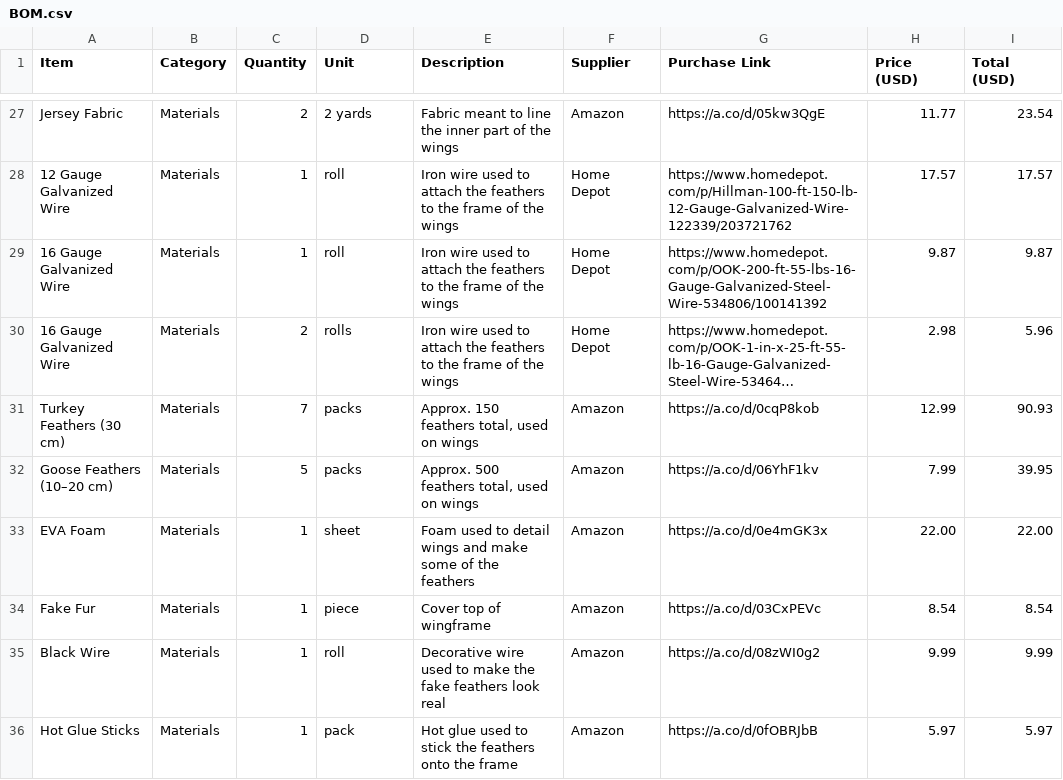
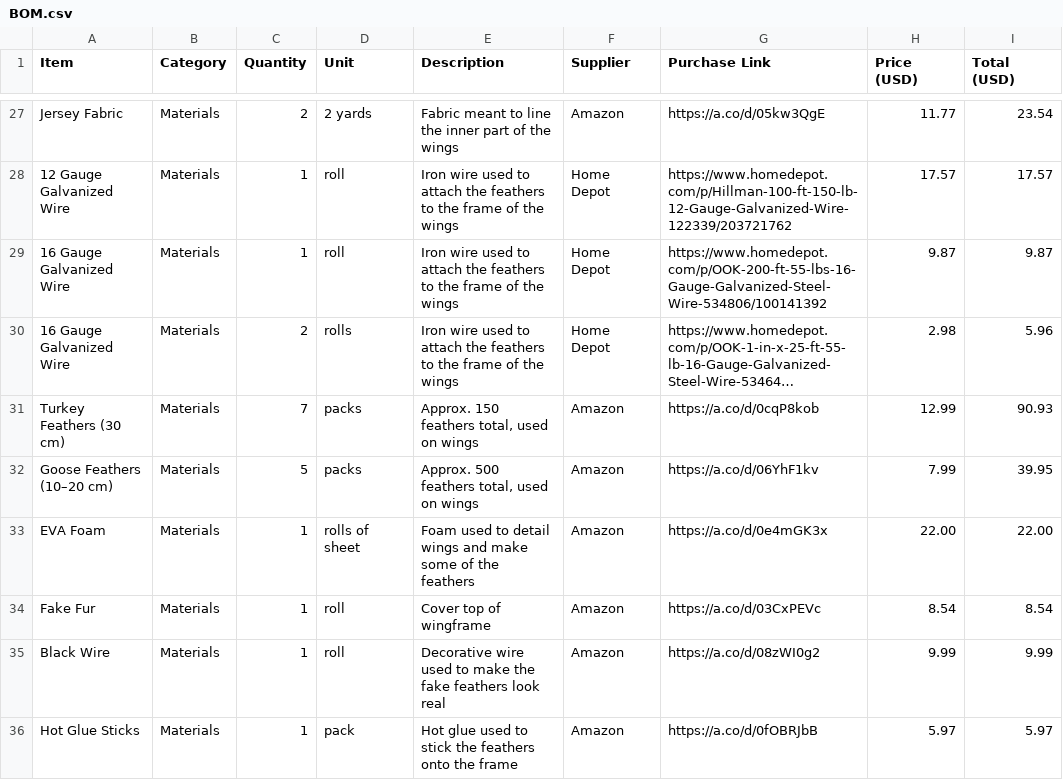
Before and after one commit to evezuu/Mechanical-Wings, a CSV file: BOM.csv, drawn as a sheet; only a part is shown, gaps mark what is left out; long unchanged cells end in ….

Commit message:
Update BOM.csv

```diff
--- a/BOM.csv
+++ b/BOM.csv
@@ -32,4 +32,4 @@ Item,Category,Quantity,Unit,Description,Supplier,Purchase Link,Price (USD), Tota
 "Goose Feathers (10–20 cm)","Materials",5,"packs","Approx. 500 feathers total, used on wings","Amazon","https://a.co/d/06YhF1kv","7.99", "39.95"
-"EVA Foam","Materials",1,"sheet","Foam used to detail wings and make some of the feathers","Amazon","https://a.co/d/0e4mGK3x","22.00", "22.00"
-"Fake Fur","Materials",1,"piece","Cover top of wingframe","Amazon","https://a.co/d/03CxPEVc","8.54", "8.54"
+"EVA Foam","Materials",1,"rolls of sheet","Foam used to detail wings and make some of the feathers","Amazon","https://a.co/d/0e4mGK3x","22.00", "22.00"
+"Fake Fur","Materials",1,"roll","Cover top of wingframe","Amazon","https://a.co/d/03CxPEVc","8.54", "8.54"
 "Black Wire","Materials",1,"roll","Decorative wire used to make the fake feathers look real","Amazon","https://a.co/d/08zWI0g2","9.99", "9.99"
```
